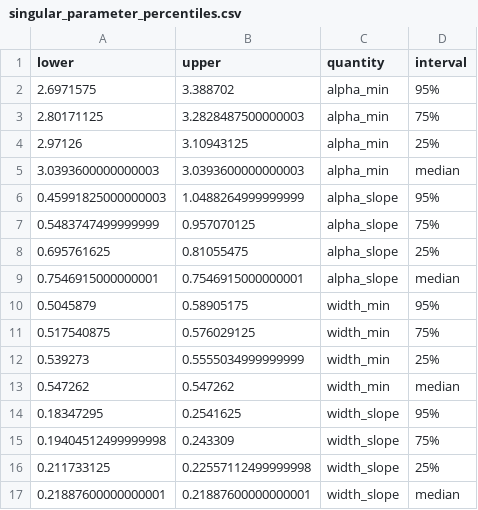
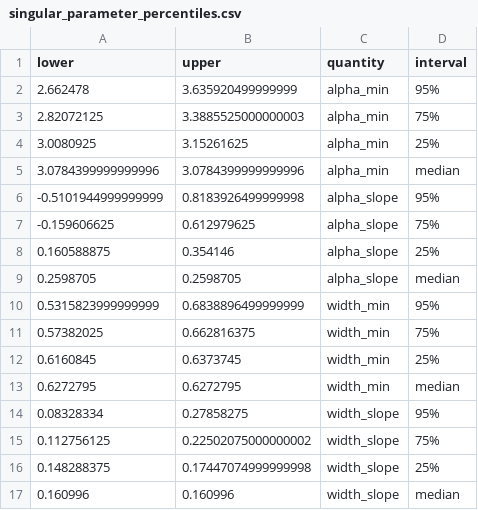
Before and after one commit to cremerlab/density_maintenance, a CSV file: data/mcmc/singular_parameter_percentiles.csv, drawn as a sheet; only a part is shown; the diff covers the shown part only.

```diff
--- a/data/mcmc/singular_parameter_percentiles.csv
+++ b/data/mcmc/singular_parameter_percentiles.csv
@@ -1,17 +1,17 @@
 lower,upper,quantity,interval
-2.6971575,3.388702,alpha_min,95%
-2.80171125,3.2828487500000003,alpha_min,75%
-2.97126,3.10943125,alpha_min,25%
-3.0393600000000003,3.0393600000000003,alpha_min,median
-0.45991825000000003,1.0488264999999999,alpha_slope,95%
-0.5483747499999999,0.957070125,alpha_slope,75%
-0.695761625,0.81055475,alpha_slope,25%
-0.7546915000000001,0.7546915000000001,alpha_slope,median
-0.5045879,0.58905175,width_min,95%
-0.517540875,0.576029125,width_min,75%
-0.539273,0.5555034999999999,width_min,25%
-0.547262,0.547262,width_min,median
-0.18347295,0.2541625,width_slope,95%
-0.19404512499999998,0.243309,width_slope,75%
-0.211733125,0.22557112499999998,width_slope,25%
-0.21887600000000001,0.21887600000000001,width_slope,median
+2.662478,3.635920499999999,alpha_min,95%
+2.82072125,3.3885525000000003,alpha_min,75%
+3.0080925,3.15261625,alpha_min,25%
+3.0784399999999996,3.0784399999999996,alpha_min,median
+-0.5101944999999999,0.8183926499999998,alpha_slope,95%
+-0.159606625,0.612979625,alpha_slope,75%
+0.160588875,0.354146,alpha_slope,25%
+0.2598705,0.2598705,alpha_slope,median
+0.5315823999999999,0.6838896499999999,width_min,95%
+0.57382025,0.662816375,width_min,75%
+0.6160845,0.6373745,width_min,25%
+0.6272795,0.6272795,width_min,median
+0.08328334,0.27858275,width_slope,95%
+0.112756125,0.22502075000000002,width_slope,75%
+0.148288375,0.17447074999999998,width_slope,25%
+0.160996,0.160996,width_slope,median
```
Also changed, not shown: 48 edited cells elsewhere in this file, data/mcmc/parameter_percentiles.csv, 23 other files.
